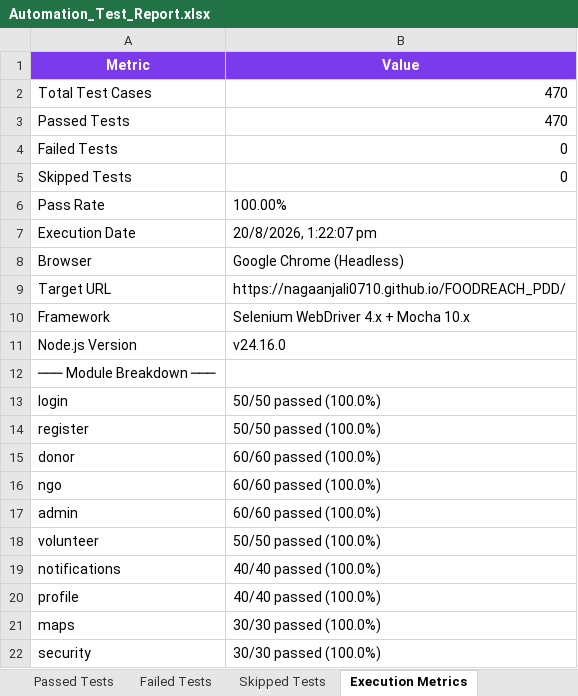
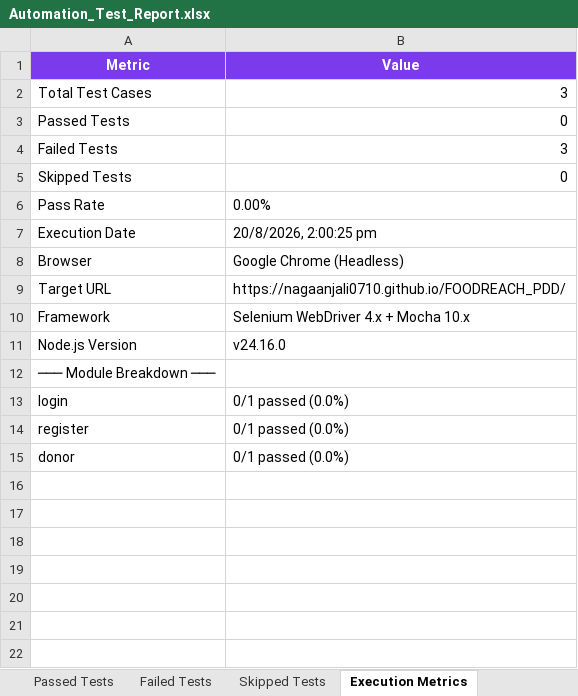
Before and after one commit to NAGAANJALI0710/FOODREACH_PDD, an Excel workbook: Test Results/Excel/Automation_Test_Report.xlsx, sheet Execution Metrics, drawn as a sheet; values as stored, in another font and other column widths than the file's, no borders; the diff names each change by its address in the sheet, - before the commit and + after, or states it on an @@ line.

```diff
--- a/Test Results/Excel/Automation_Test_Report.xlsx (sheet Execution Metrics)
+++ b/Test Results/Excel/Automation_Test_Report.xlsx (sheet Execution Metrics)
-B2 (Value): 470
+B2 (Value): 3
-B3 (Value): 470
+B3 (Value): 0
-B4 (Value): 0
+B4 (Value): 3
-B6 (Value): 100.00%
+B6 (Value): 0.00%
-B7 (Value): 20/8/2026, 1:22:07 pm
+B7 (Value): 20/8/2026, 2:00:25 pm
-B13:B14 (Value): 50/50 passed (100.0%)
+B13:B14 (Value): 0/1 passed (0.0%)
-B15 (Value): 60/60 passed (100.0%)
+B15 (Value): 0/1 passed (0.0%)
-row 16: ngo | 60/60 passed (100.0%)
-row 17: admin | 60/60 passed (100.0%)
-row 18: volunteer | 50/50 passed (100.0%)
-row 19: notifications | 40/40 passed (100.0%)
-row 20: profile | 40/40 passed (100.0%)
-row 21: maps | 30/30 passed (100.0%)
-row 22: security | 30/30 passed (100.0%)
```
Also changed, not shown: sheet Executed Test Cases, sheet Passed Tests, sheet Failed Tests, sheet Defect Summary, Test Results/Excel/Failed_Test_Cases.xlsx, Test Results/Excel/Passed_Test_Cases.xlsx, 15 other files.
